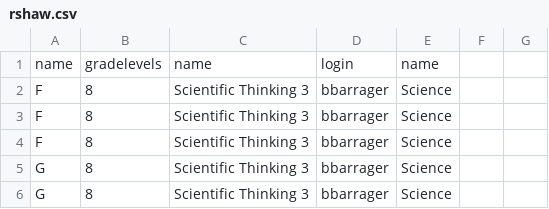
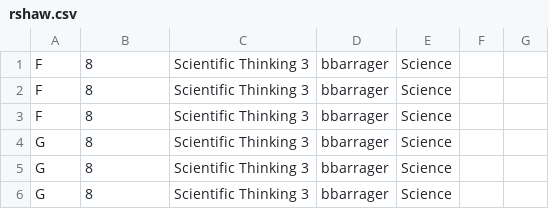
Before and after one commit to EastsidePreparatorySchool/APSDE, a CSV file: SP/Code/ScheduleProtoyper/src/scheduleprotoyper/rshaw.csv, drawn as a sheet; only a part is shown; the shorter side is filled out with more unchanged rows.

```diff
--- a/SP/Code/ScheduleProtoyper/src/scheduleprotoyper/rshaw.csv
+++ b/SP/Code/ScheduleProtoyper/src/scheduleprotoyper/rshaw.csv
@@ -1,2 +1 @@
-name,gradelevels,name,login,name
 F,8,Scientific Thinking 3,bbarrager,Science
```
Also changed, not shown: 1 other file.
